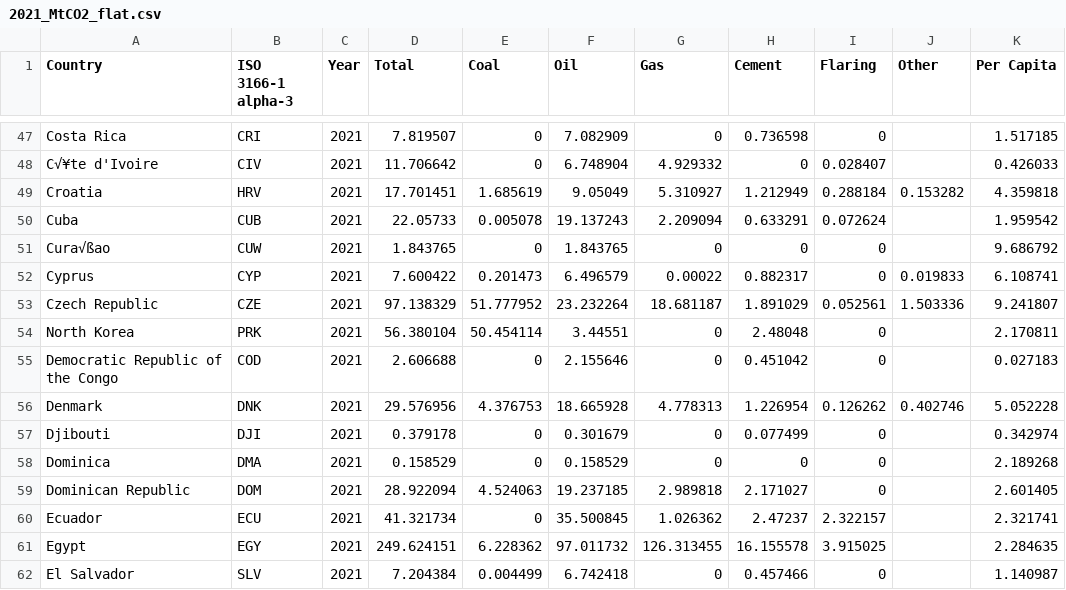
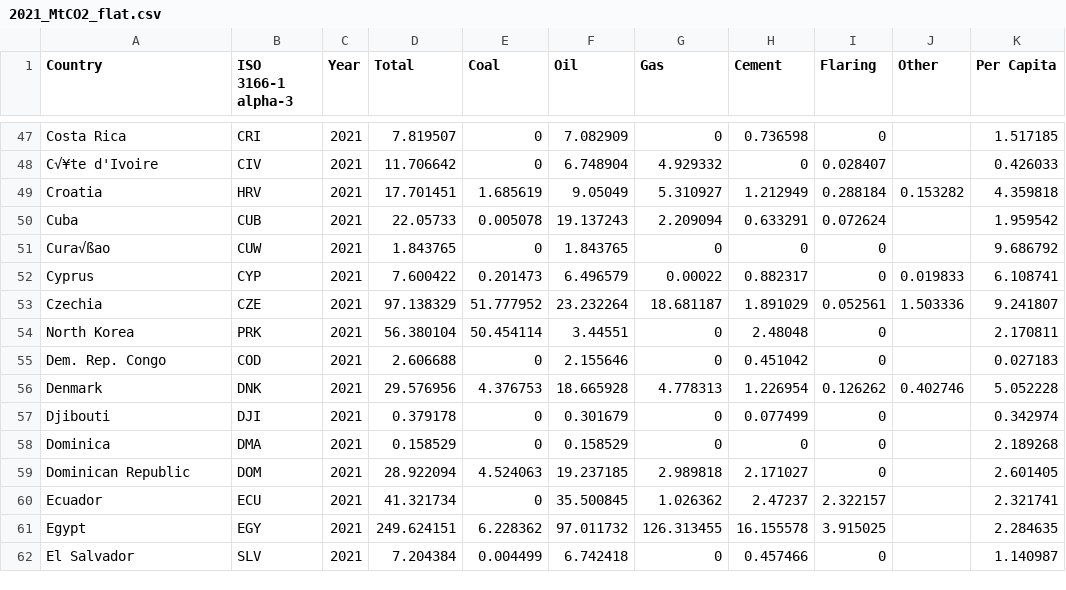
Before and after one commit to sthe0012/FIT3179HWWeek9, a CSV file: FIT3179Week9HW/data/2021_MtCO2_flat.csv, drawn as a sheet; only a part is shown, gaps mark what is left out.

Commit message:
Update 2021_MtCO2_flat.csv

```diff
--- a/FIT3179Week9HW/data/2021_MtCO2_flat.csv
+++ b/FIT3179Week9HW/data/2021_MtCO2_flat.csv
@@ -52,5 +52,5 @@ Cura√ßao,CUW,2021,1.843765,0,1.843765,0,0,0,,9.686792
 Cyprus,CYP,2021,7.600422,0.201473,6.496579,0.00022,0.882317,0,0.019833,6.108741
-Czech Republic,CZE,2021,97.138329,51.777952,23.232264,18.681187,1.891029,0.052561,1.503336,9.241807
+Czechia,CZE,2021,97.138329,51.777952,23.232264,18.681187,1.891029,0.052561,1.503336,9.241807
 North Korea,PRK,2021,56.380104,50.454114,3.44551,0,2.48048,0,,2.170811
-Democratic Republic of the Congo,COD,2021,2.606688,0,2.155646,0,0.451042,0,,0.027183
+Dem. Rep. Congo,COD,2021,2.606688,0,2.155646,0,0.451042,0,,0.027183
 Denmark,DNK,2021,29.576956,4.376753,18.665928,4.778313,1.226954,0.126262,0.402746,5.052228
```
